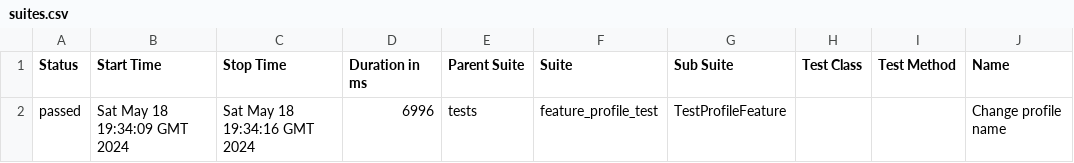
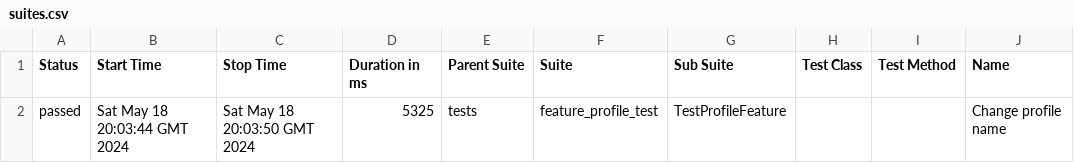
Before and after one commit to rosemqa/CI, a CSV file: data/suites.csv, drawn as a sheet; only a part is shown; the diff names each change by its address in the sheet, - before the commit and + after, or states it on an @@ line.

```diff
--- a/data/suites.csv
+++ b/data/suites.csv
-B2 (Start Time): Sat May 18 19:34:09 GMT 2024
+B2 (Start Time): Sat May 18 20:03:44 GMT 2024
-C2 (Stop Time): Sat May 18 19:34:16 GMT 2024
+C2 (Stop Time): Sat May 18 20:03:50 GMT 2024
-D2 (Duration in ms): 6996
+D2 (Duration in ms): 5325
```
Also changed, not shown: 14 other files.
